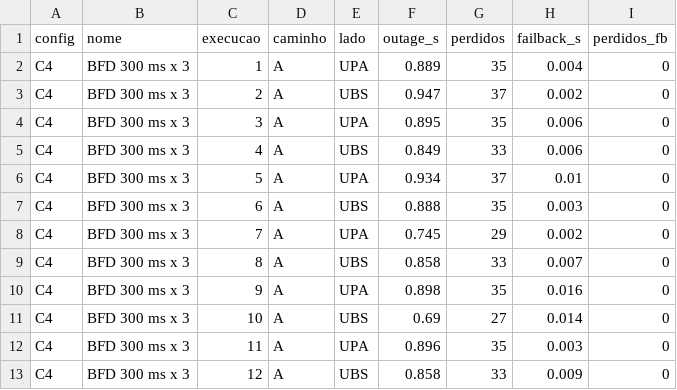
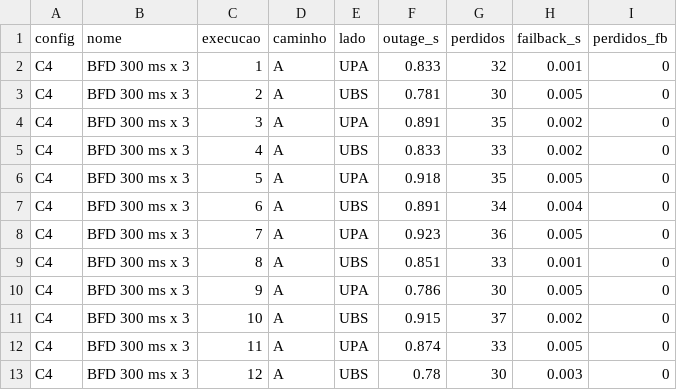
Before and after one commit to vincedev456/tcc-ubs-upa, a CSV file: 4 laboratorios linux/dados/lab2-C4.csv, drawn as a sheet; only a part is shown; the diff covers the shown part only.

```diff
--- a/4 laboratorios linux/dados/lab2-C4.csv
+++ b/4 laboratorios linux/dados/lab2-C4.csv
@@ -1,13 +1,13 @@
 config,nome,execucao,caminho,lado,outage_s,perdidos,failback_s,perdidos_fb
-C4,BFD 300 ms x 3,1,A,UPA,0.889,35,0.004,0
-C4,BFD 300 ms x 3,2,A,UBS,0.947,37,0.002,0
-C4,BFD 300 ms x 3,3,A,UPA,0.895,35,0.006,0
-C4,BFD 300 ms x 3,4,A,UBS,0.849,33,0.006,0
-C4,BFD 300 ms x 3,5,A,UPA,0.934,37,0.01,0
-C4,BFD 300 ms x 3,6,A,UBS,0.888,35,0.003,0
-C4,BFD 300 ms x 3,7,A,UPA,0.745,29,0.002,0
-C4,BFD 300 ms x 3,8,A,UBS,0.858,33,0.007,0
-C4,BFD 300 ms x 3,9,A,UPA,0.898,35,0.016,0
-C4,BFD 300 ms x 3,10,A,UBS,0.69,27,0.014,0
-C4,BFD 300 ms x 3,11,A,UPA,0.896,35,0.003,0
-C4,BFD 300 ms x 3,12,A,UBS,0.858,33,0.009,0
+C4,BFD 300 ms x 3,1,A,UPA,0.833,32,0.001,0
+C4,BFD 300 ms x 3,2,A,UBS,0.781,30,0.005,0
+C4,BFD 300 ms x 3,3,A,UPA,0.891,35,0.002,0
+C4,BFD 300 ms x 3,4,A,UBS,0.833,33,0.002,0
+C4,BFD 300 ms x 3,5,A,UPA,0.918,35,0.005,0
+C4,BFD 300 ms x 3,6,A,UBS,0.891,34,0.004,0
+C4,BFD 300 ms x 3,7,A,UPA,0.923,36,0.005,0
+C4,BFD 300 ms x 3,8,A,UBS,0.851,33,0.001,0
+C4,BFD 300 ms x 3,9,A,UPA,0.786,30,0.005,0
+C4,BFD 300 ms x 3,10,A,UBS,0.915,37,0.002,0
+C4,BFD 300 ms x 3,11,A,UPA,0.874,33,0.005,0
+C4,BFD 300 ms x 3,12,A,UBS,0.78,30,0.003,0
```
Also changed, not shown: 24 edited cells elsewhere in this file, 4 laboratorios linux/dados/lab2-C1.csv, 4 laboratorios linux/dados/lab2-C2.csv, 14 other files.
